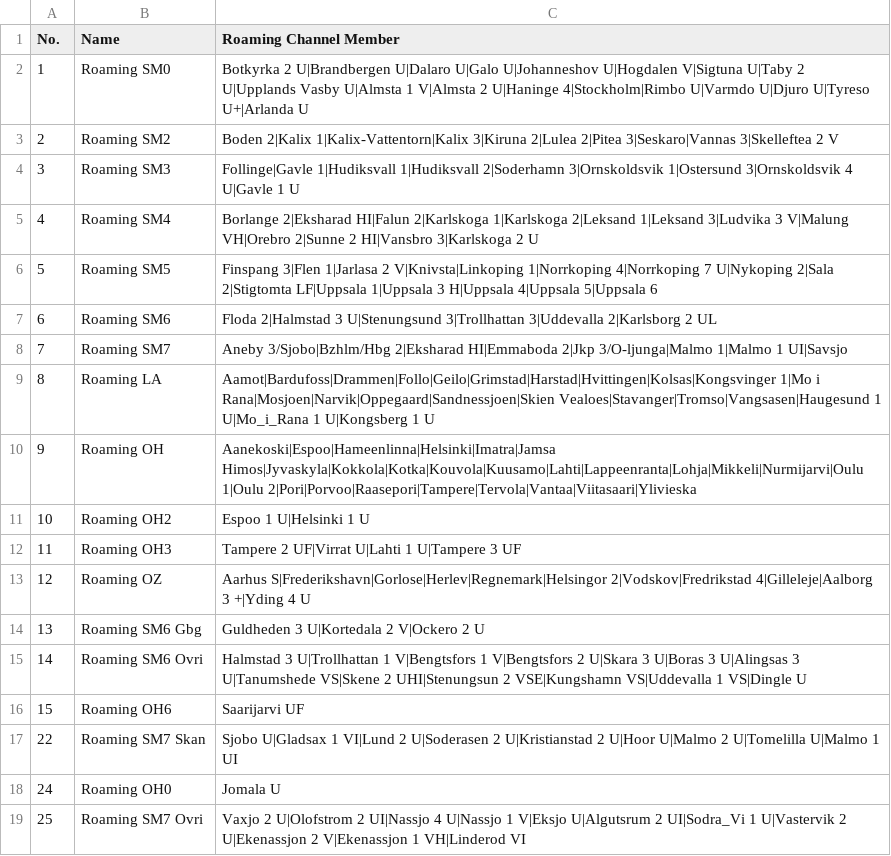
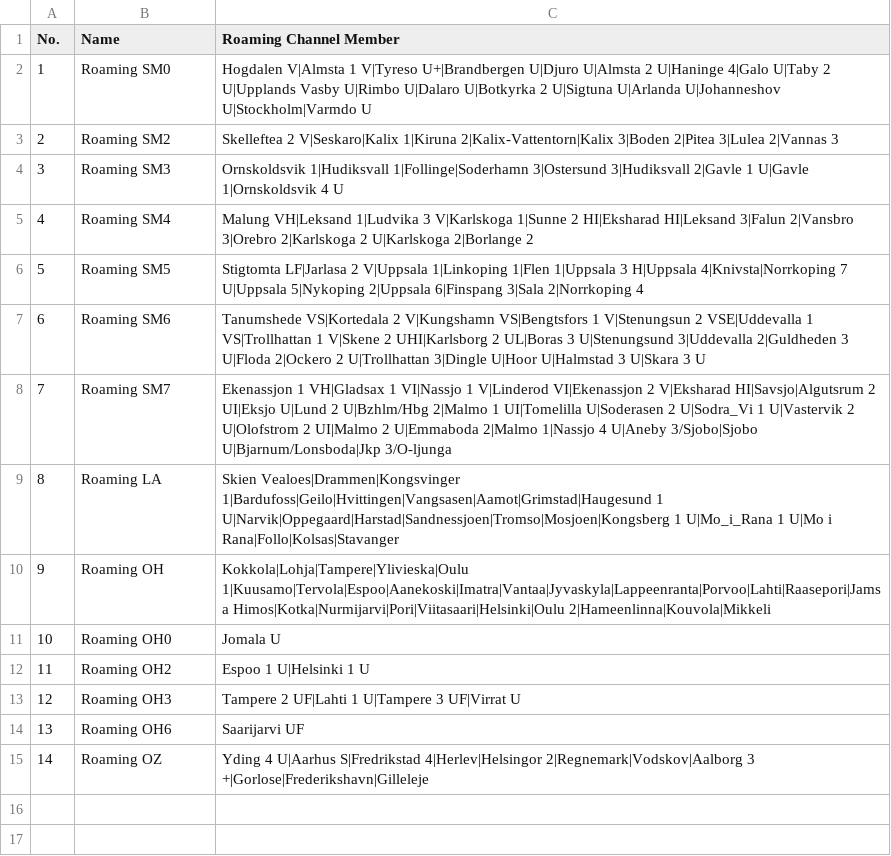
Before and after one commit to sm0rgm/at-d878uv, a CSV file: RoamingZone.CSV, drawn as a sheet.

Commit message:
2026-07-20

```diff
--- a/RoamingZone.CSV
+++ b/RoamingZone.CSV
@@ -1,19 +1,15 @@
 "No.","Name","Roaming Channel Member",
-"1","Roaming SM0","Botkyrka 2 U|Brandbergen U|Dalaro U|Galo U|Johanneshov U|Hogdalen V|Sigtuna U|Taby 2 U|Upplands Vasby U|Almsta 1 V|Almsta 2 U|Haninge 4|Stockholm|Rimbo U|Varmdo U|Djuro U|Tyreso U+|Arlanda U"
-"2","Roaming SM2","Boden 2|Kalix 1|Kalix-Vattentorn|Kalix 3|Kiruna 2|Lulea 2|Pitea 3|Seskaro|Vannas 3|Skelleftea 2 V"
-"3","Roaming SM3","Follinge|Gavle 1|Hudiksvall 1|Hudiksvall 2|Soderhamn 3|Ornskoldsvik 1|Ostersund 3|Ornskoldsvik 4 U|Gavle 1 U"
-"4","Roaming SM4","Borlange 2|Eksharad HI|Falun 2|Karlskoga 1|Karlskoga 2|Leksand 1|Leksand 3|Ludvika 3 V|Malung VH|Orebro 2|Sunne 2 HI|Vansbro 3|Karlskoga 2 U"
-"5","Roaming SM5","Finspang 3|Flen 1|Jarlasa 2 V|Knivsta|Linkoping 1|Norrkoping 4|Norrkoping 7 U|Nykoping 2|Sala 2|Stigtomta LF|Uppsala 1|Uppsala 3 H|Uppsala 4|Uppsala 5|Uppsala 6"
-"6","Roaming SM6","Floda 2|Halmstad 3 U|Stenungsund 3|Trollhattan 3|Uddevalla 2|Karlsborg 2 UL"
-"7","Roaming SM7","Aneby 3/Sjobo|Bzhlm/Hbg 2|Eksharad HI|Emmaboda 2|Jkp 3/O-ljunga|Malmo 1|Malmo 1 UI|Savsjo"
-"8","Roaming LA","Aamot|Bardufoss|Drammen|Follo|Geilo|Grimstad|Harstad|Hvittingen|Kolsas|Kongsvinger 1|Mo i Rana|Mosjoen|Narvik|Oppegaard|Sandnessjoen|Skien Vealoes|Stavanger|Tromso|Vangsasen|Haugesund 1 U|Mo_i_Rana 1 U|Kongsberg 1 U"
-"9","Roaming OH","Aanekoski|Espoo|Hameenlinna|Helsinki|Imatra|Jamsa Himos|Jyvaskyla|Kokkola|Kotka|Kouvola|Kuusamo|Lahti|Lappeenranta|Lohja|Mikkeli|Nurmijarvi|Oulu 1|Oulu 2|Pori|Porvoo|Raasepori|Tampere|Tervola|Vantaa|Viitasaari|Ylivieska"
-"10","Roaming OH2","Espoo 1 U|Helsinki 1 U"
-"11","Roaming OH3","Tampere 2 UF|Virrat U|Lahti 1 U|Tampere 3 UF"
-"12","Roaming OZ","Aarhus S|Frederikshavn|Gorlose|Herlev|Regnemark|Helsingor 2|Vodskov|Fredrikstad 4|Gilleleje|Aalborg 3 +|Yding 4 U"
-"13","Roaming SM6 Gbg","Guldheden 3 U|Kortedala 2 V|Ockero 2 U"
-"14","Roaming SM6 Ovri","Halmstad 3 U|Trollhattan 1 V|Bengtsfors 1 V|Bengtsfors 2 U|Skara 3 U|Boras 3 U|Alingsas 3 U|Tanumshede VS|Skene 2 UHI|Stenungsun 2 VSE|Kungshamn VS|Uddevalla 1 VS|Dingle U"
-"15","Roaming OH6","Saarijarvi UF"
-"22","Roaming SM7 Skan","Sjobo U|Gladsax 1 VI|Lund 2 U|Soderasen 2 U|Kristianstad 2 U|Hoor U|Malmo 2 U|Tomelilla U|Malmo 1 UI"
-"24","Roaming OH0","Jomala U"
-"25","Roaming SM7 Ovri","Vaxjo 2 U|Olofstrom 2 UI|Nassjo 4 U|Nassjo 1 V|Eksjo U|Algutsrum 2 UI|Sodra_Vi 1 U|Vastervik 2 U|Ekenassjon 2 V|Ekenassjon 1 VH|Linderod VI"
+"1","Roaming SM0","Hogdalen V|Almsta 1 V|Tyreso U+|Brandbergen U|Djuro U|Almsta 2 U|Haninge 4|Galo U|Taby 2 U|Upplands Vasby U|Rimbo U|Dalaro U|Botkyrka 2 U|Sigtuna U|Arlanda U|Johanneshov U|Stockholm|Varmdo U"
+"2","Roaming SM2","Skelleftea 2 V|Seskaro|Kalix 1|Kiruna 2|Kalix-Vattentorn|Kalix 3|Boden 2|Pitea 3|Lulea 2|Vannas 3"
+"3","Roaming SM3","Ornskoldsvik 1|Hudiksvall 1|Follinge|Soderhamn 3|Ostersund 3|Hudiksvall 2|Gavle 1 U|Gavle 1|Ornskoldsvik 4 U"
+"4","Roaming SM4","Malung VH|Leksand 1|Ludvika 3 V|Karlskoga 1|Sunne 2 HI|Eksharad HI|Leksand 3|Falun 2|Vansbro 3|Orebro 2|Karlskoga 2 U|Karlskoga 2|Borlange 2"
+"5","Roaming SM5","Stigtomta LF|Jarlasa 2 V|Uppsala 1|Linkoping 1|Flen 1|Uppsala 3 H|Uppsala 4|Knivsta|Norrkoping 7 U|Uppsala 5|Nykoping 2|Uppsala 6|Finspang 3|Sala 2|Norrkoping 4"
+"6","Roaming SM6","Tanumshede VS|Kortedala 2 V|Kungshamn VS|Bengtsfors 1 V|Stenungsun 2 VSE|Uddevalla 1 VS|Trollhattan 1 V|Skene 2 UHI|Karlsborg 2 UL|Boras 3 U|Stenungsund 3|Uddevalla 2|Guldheden 3 U|Floda 2|Ockero 2 U|Trollhattan 3|Dingle U|Hoor U|Halmstad 3 U|Skara 3 U"
+"7","Roaming SM7","Ekenassjon 1 VH|Gladsax 1 VI|Nassjo 1 V|Linderod VI|Ekenassjon 2 V|Eksharad HI|Savsjo|Algutsrum 2 UI|Eksjo U|Lund 2 U|Bzhlm/Hbg 2|Malmo 1 UI|Tomelilla U|Soderasen 2 U|Sodra_Vi 1 U|Vastervik 2 U|Olofstrom 2 UI|Malmo 2 U|Emmaboda 2|Malmo 1|Nassjo 4 U|Aneby 3/Sjobo|Sjobo U|Bjarnum/Lonsboda|Jkp 3/O-ljunga"
+"8","Roaming LA","Skien Vealoes|Drammen|Kongsvinger 1|Bardufoss|Geilo|Hvittingen|Vangsasen|Aamot|Grimstad|Haugesund 1 U|Narvik|Oppegaard|Harstad|Sandnessjoen|Tromso|Mosjoen|Kongsberg 1 U|Mo_i_Rana 1 U|Mo i Rana|Follo|Kolsas|Stavanger"
+"9","Roaming OH","Kokkola|Lohja|Tampere|Ylivieska|Oulu 1|Kuusamo|Tervola|Espoo|Aanekoski|Imatra|Vantaa|Jyvaskyla|Lappeenranta|Porvoo|Lahti|Raasepori|Jamsa Himos|Kotka|Nurmijarvi|Pori|Viitasaari|Helsinki|Oulu 2|Hameenlinna|Kouvola|Mikkeli"
+"10","Roaming OH0","Jomala U"
+"11","Roaming OH2","Espoo 1 U|Helsinki 1 U"
+"12","Roaming OH3","Tampere 2 UF|Lahti 1 U|Tampere 3 UF|Virrat U"
+"13","Roaming OH6","Saarijarvi UF"
+"14","Roaming OZ","Yding 4 U|Aarhus S|Fredrikstad 4|Herlev|Helsingor 2|Regnemark|Vodskov|Aalborg 3 +|Gorlose|Frederikshavn|Gilleleje"
```
